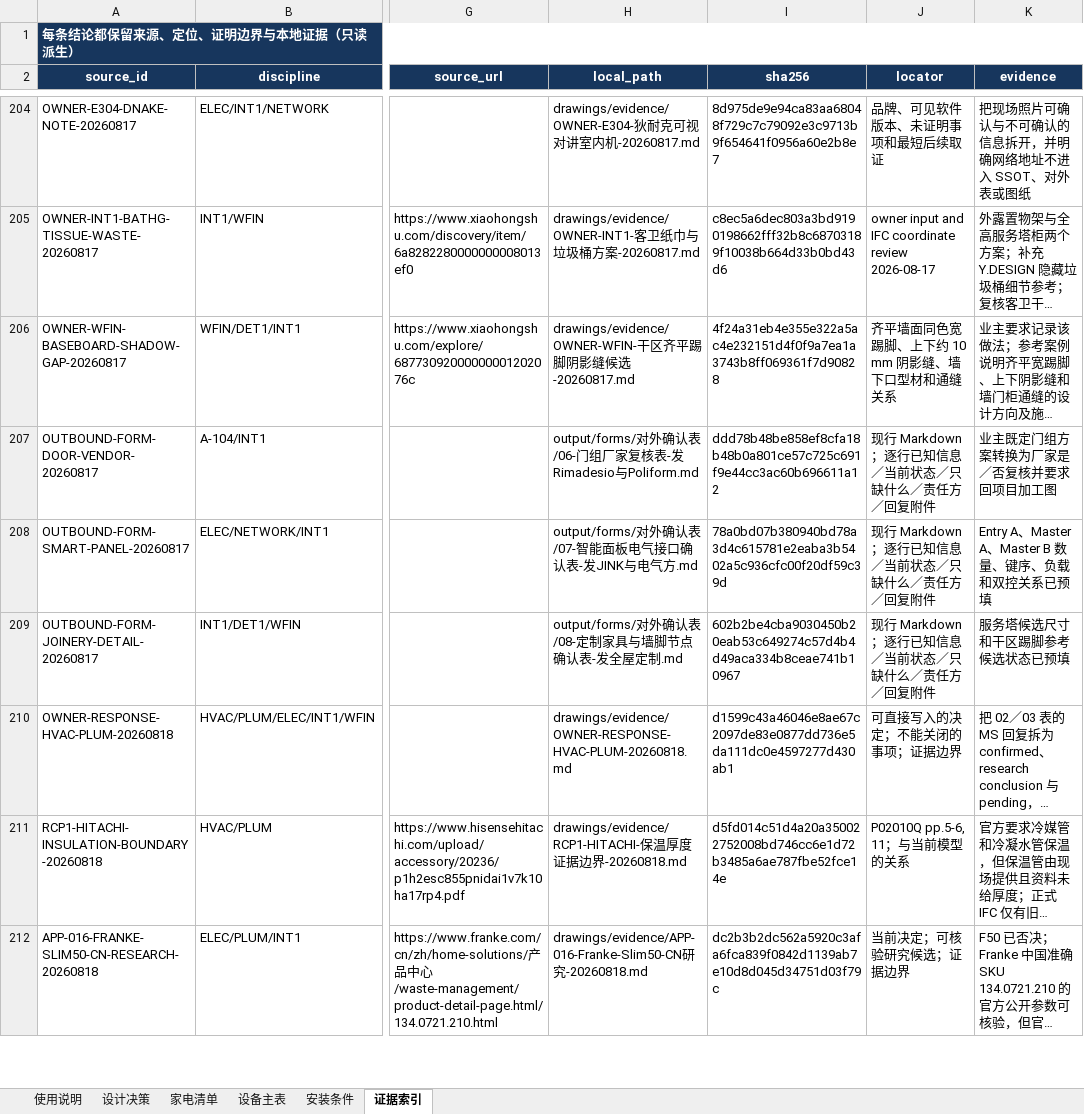
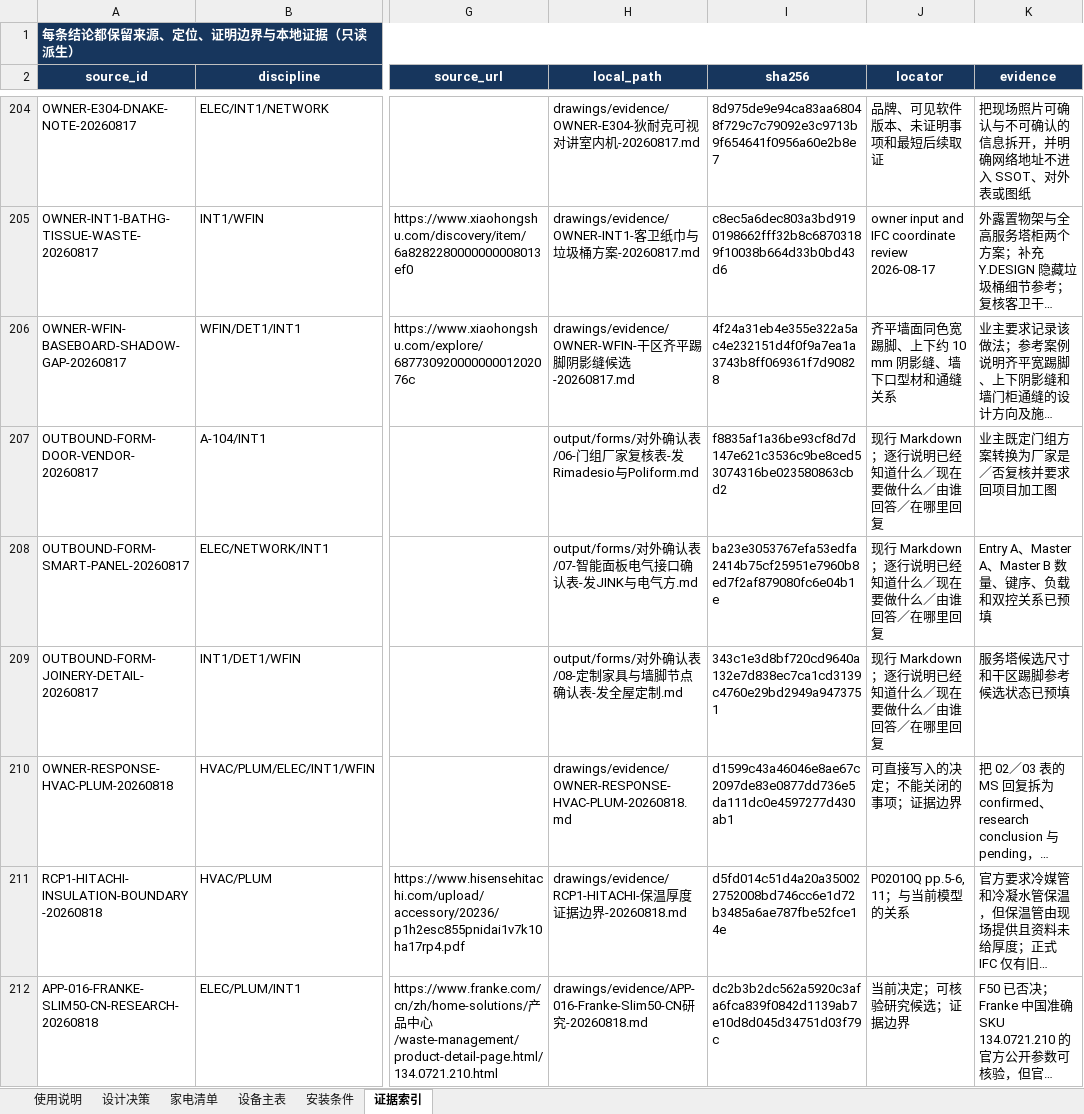
Before and after one commit to Weihan96/2504-GBTB-Yanlord-Zhuhai, an Excel workbook: output/forms/滨海湾施工输入清单.xlsx, sheet 证据索引, drawn as a sheet; only a part is shown, gaps mark what is left out; long unchanged cells end in …; values as stored, in another font and other column widths than the file's, no borders; table styles not drawn; the diff covers the shown part only; the diff names each change by its address in the sheet, - before the commit and + after, or states it on an @@ line.

Commit message:
让九份对外确认表可读且附件可打开
- 按收件人重写现行表，明确已经知道什么、现在要做什么、由谁回答和在哪里回复。

- 为项目附件、协调图和官方资料提供可点击链接，并校验本地目标真实存在。

- 阻止内部状态术语和未链接附件回流，刷新证据哈希及正式工作簿只读视图。

```diff
--- a/output/forms/滨海湾施工输入清单.xlsx (sheet 证据索引)
+++ b/output/forms/滨海湾施工输入清单.xlsx (sheet 证据索引)
-I207 (sha256): ddd78b48be858ef8cfa18b48b0a801ce57c725c691f9e44cc3ac60b696611a12
+I207 (sha256): f8835af1a36be93cf8d7d147e621c3536c9be8ced53074316be023580863cbd2
-J207:J209 (locator): 现行 Markdown；逐行已知信息／当前状态／只缺什么／责任方／回复附件
+J207:J209 (locator): 现行 Markdown；逐行说明已经知道什么／现在要做什么／由谁回答／在哪里回复
-I208 (sha256): 78a0bd07b380940bd78a3d4c615781e2eaba3b5402a5c936cfc00f20df59c39d
+I208 (sha256): ba23e3053767efa53edfa2414b75cf25951e7960b8ed7f2af879080fc6e04b1e
-I209 (sha256): 602b2be4cba9030450b20eab53c649274c57d4b4d49aca334b8ceae741b10967
+I209 (sha256): 343c1e3d8bf720cd9640a132e7d838ec7ca1cd3139c4760e29bd2949a9473751
```
Also changed, not shown: 13 edited cells elsewhere in this sheet, 12 other files.
